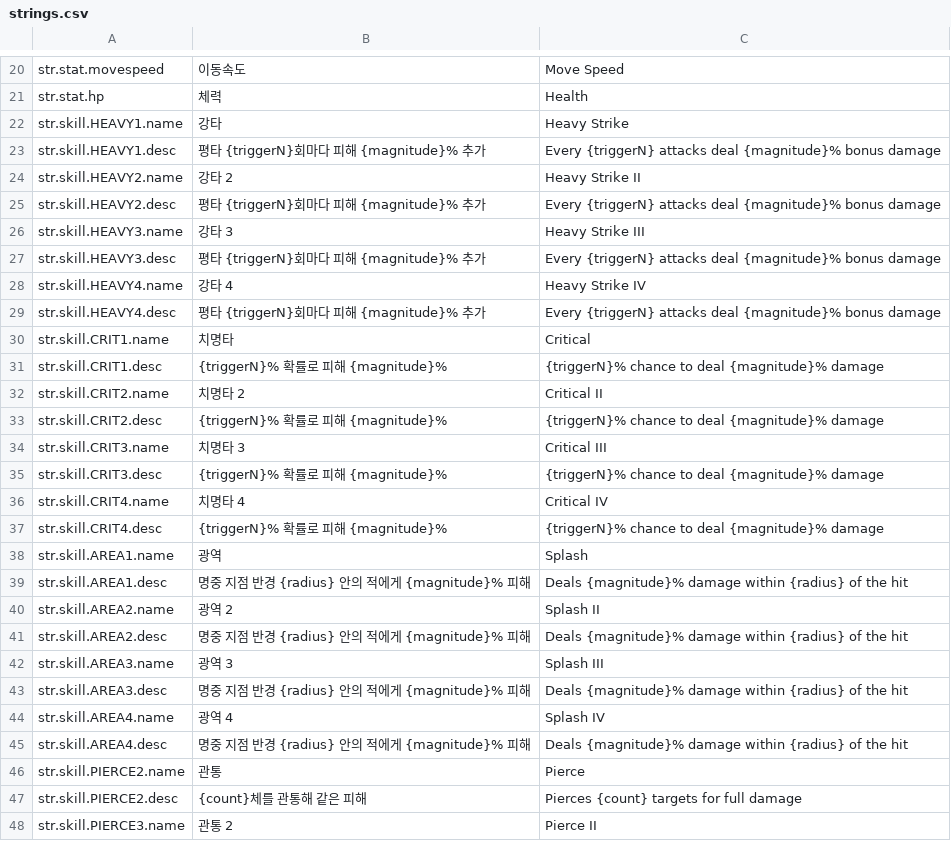
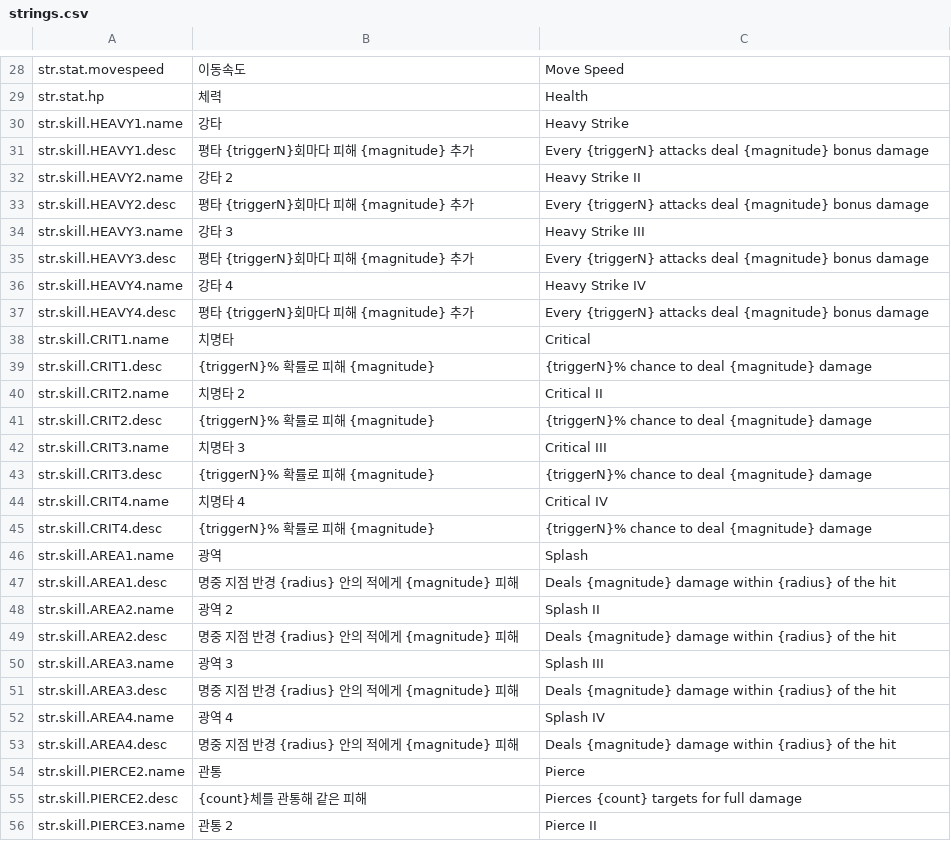
Before and after one commit to Frenil-client/DefenceGame, a CSV file: Data/strings.csv, drawn as a sheet; only a part is shown, gaps mark what is left out; the diff covers the shown part only.

```diff
--- a/Data/strings.csv
+++ b/Data/strings.csv
@@ -22,25 +30,25 @@ str.stat.hp,체력,Health
 str.skill.HEAVY1.name,강타,Heavy Strike
-str.skill.HEAVY1.desc,평타 {triggerN}회마다 피해 {magnitude}% 추가,Every {triggerN} attacks deal {magnitude}% bonus damage
+str.skill.HEAVY1.desc,평타 {triggerN}회마다 피해 {magnitude} 추가,Every {triggerN} attacks deal {magnitude} bonus damage
 str.skill.HEAVY2.name,강타 2,Heavy Strike II
-str.skill.HEAVY2.desc,평타 {triggerN}회마다 피해 {magnitude}% 추가,Every {triggerN} attacks deal {magnitude}% bonus damage
+str.skill.HEAVY2.desc,평타 {triggerN}회마다 피해 {magnitude} 추가,Every {triggerN} attacks deal {magnitude} bonus damage
 str.skill.HEAVY3.name,강타 3,Heavy Strike III
-str.skill.HEAVY3.desc,평타 {triggerN}회마다 피해 {magnitude}% 추가,Every {triggerN} attacks deal {magnitude}% bonus damage
+str.skill.HEAVY3.desc,평타 {triggerN}회마다 피해 {magnitude} 추가,Every {triggerN} attacks deal {magnitude} bonus damage
 str.skill.HEAVY4.name,강타 4,Heavy Strike IV
-str.skill.HEAVY4.desc,평타 {triggerN}회마다 피해 {magnitude}% 추가,Every {triggerN} attacks deal {magnitude}% bonus damage
+str.skill.HEAVY4.desc,평타 {triggerN}회마다 피해 {magnitude} 추가,Every {triggerN} attacks deal {magnitude} bonus damage
 str.skill.CRIT1.name,치명타,Critical
-str.skill.CRIT1.desc,{triggerN}% 확률로 피해 {magnitude}%,{triggerN}% chance to deal {magnitude}% damage
+str.skill.CRIT1.desc,{triggerN}% 확률로 피해 {magnitude},{triggerN}% chance to deal {magnitude} damage
 str.skill.CRIT2.name,치명타 2,Critical II
-str.skill.CRIT2.desc,{triggerN}% 확률로 피해 {magnitude}%,{triggerN}% chance to deal {magnitude}% damage
+str.skill.CRIT2.desc,{triggerN}% 확률로 피해 {magnitude},{triggerN}% chance to deal {magnitude} damage
 str.skill.CRIT3.name,치명타 3,Critical III
-str.skill.CRIT3.desc,{triggerN}% 확률로 피해 {magnitude}%,{triggerN}% chance to deal {magnitude}% damage
+str.skill.CRIT3.desc,{triggerN}% 확률로 피해 {magnitude},{triggerN}% chance to deal {magnitude} damage
 str.skill.CRIT4.name,치명타 4,Critical IV
-str.skill.CRIT4.desc,{triggerN}% 확률로 피해 {magnitude}%,{triggerN}% chance to deal {magnitude}% damage
+str.skill.CRIT4.desc,{triggerN}% 확률로 피해 {magnitude},{triggerN}% chance to deal {magnitude} damage
 str.skill.AREA1.name,광역,Splash
-str.skill.AREA1.desc,명중 지점 반경 {radius} 안의 적에게 {magnitude}% 피해,Deals {magnitude}% damage within {radius} of the hit
+str.skill.AREA1.desc,명중 지점 반경 {radius} 안의 적에게 {magnitude} 피해,Deals {magnitude} damage within {radius} of the hit
 str.skill.AREA2.name,광역 2,Splash II
-str.skill.AREA2.desc,명중 지점 반경 {radius} 안의 적에게 {magnitude}% 피해,Deals {magnitude}% damage within {radius} of the hit
+str.skill.AREA2.desc,명중 지점 반경 {radius} 안의 적에게 {magnitude} 피해,Deals {magnitude} damage within {radius} of the hit
 str.skill.AREA3.name,광역 3,Splash III
-str.skill.AREA3.desc,명중 지점 반경 {radius} 안의 적에게 {magnitude}% 피해,Deals {magnitude}% damage within {radius} of the hit
+str.skill.AREA3.desc,명중 지점 반경 {radius} 안의 적에게 {magnitude} 피해,Deals {magnitude} damage within {radius} of the hit
 str.skill.AREA4.name,광역 4,Splash IV
-str.skill.AREA4.desc,명중 지점 반경 {radius} 안의 적에게 {magnitude}% 피해,Deals {magnitude}% damage within {radius} of the hit
+str.skill.AREA4.desc,명중 지점 반경 {radius} 안의 적에게 {magnitude} 피해,Deals {magnitude} damage within {radius} of the hit
 str.skill.PIERCE2.name,관통,Pierce
```
Also changed, not shown: 22 added rows and 20 edited cells elsewhere in this file, 29 other files.
